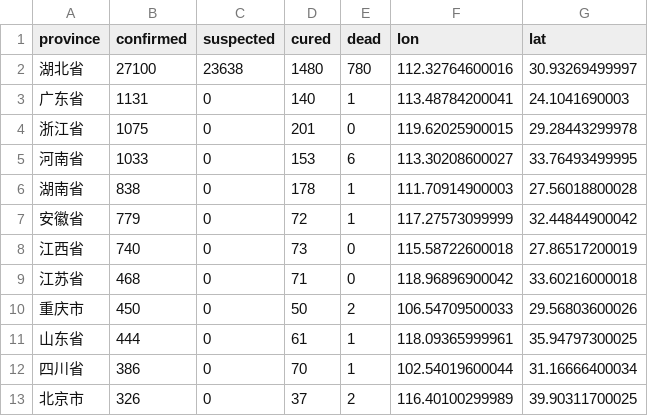
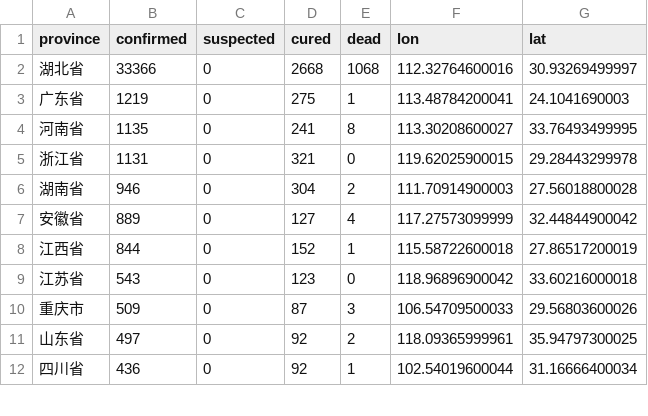
Before and after one commit to geoinsights/2019-nCoV, a CSV file: 2019ncov_province.csv, drawn as a sheet; only a part is shown; the diff covers the shown part only.

```diff
--- a/2019ncov_province.csv
+++ b/2019ncov_province.csv
@@ -1,13 +1,12 @@
 province,confirmed,suspected,cured,dead,lon,lat
-湖北省,27100,23638,1480,780,112.32764600016,30.93269499997
-广东省,1131,0,140,1,113.48784200041,24.1041690003
-浙江省,1075,0,201,0,119.62025900015,29.28443299978
-河南省,1033,0,153,6,113.30208600027,33.76493499995
-湖南省,838,0,178,1,111.70914900003,27.56018800028
-安徽省,779,0,72,1,117.27573099999,32.44844900042
-江西省,740,0,73,0,115.58722600018,27.86517200019
-江苏省,468,0,71,0,118.96896900042,33.60216000018
-重庆市,450,0,50,2,106.54709500033,29.56803600026
-山东省,444,0,61,1,118.09365999961,35.94797300025
-四川省,386,0,70,1,102.54019600044,31.16666400034
-北京市,326,0,37,2,116.40100299989,39.90311700025
+湖北省,33366,0,2668,1068,112.32764600016,30.93269499997
+广东省,1219,0,275,1,113.48784200041,24.1041690003
+河南省,1135,0,241,8,113.30208600027,33.76493499995
+浙江省,1131,0,321,0,119.62025900015,29.28443299978
+湖南省,946,0,304,2,111.70914900003,27.56018800028
+安徽省,889,0,127,4,117.27573099999,32.44844900042
+江西省,844,0,152,1,115.58722600018,27.86517200019
+江苏省,543,0,123,0,118.96896900042,33.60216000018
+重庆市,509,0,87,3,106.54709500033,29.56803600026
+山东省,497,0,92,2,118.09365999961,35.94797300025
+四川省,436,0,92,1,102.54019600044,31.16666400034
```
Also changed, not shown: 5 added rows, 4 removed rows and 34 edited cells elsewhere in this file, 2019ncov_city.csv, 2019ncov_global.csv, 46 other files.
